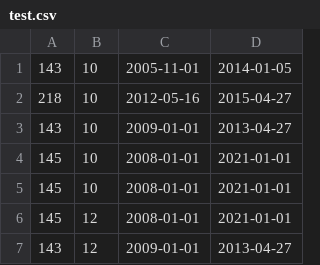
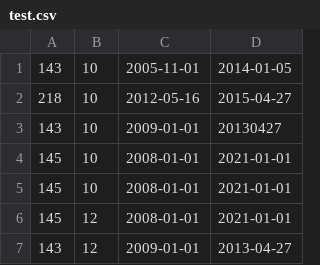
Before and after one commit to muriman13/Mariano-Nikolov-employees, a CSV file: GUI/test.csv, drawn as a sheet.

```diff
--- a/GUI/test.csv
+++ b/GUI/test.csv
@@ -2,3 +2,3 @@
 218,10, 2012-05-16, 2015-04-27
-143,10, 2009-01-01, 2013-04-27
+143,10, 2009-01-01,20130427
 145,10, 2008-01-01, 2021-01-01
```
Also changed, not shown: 4 other files.
